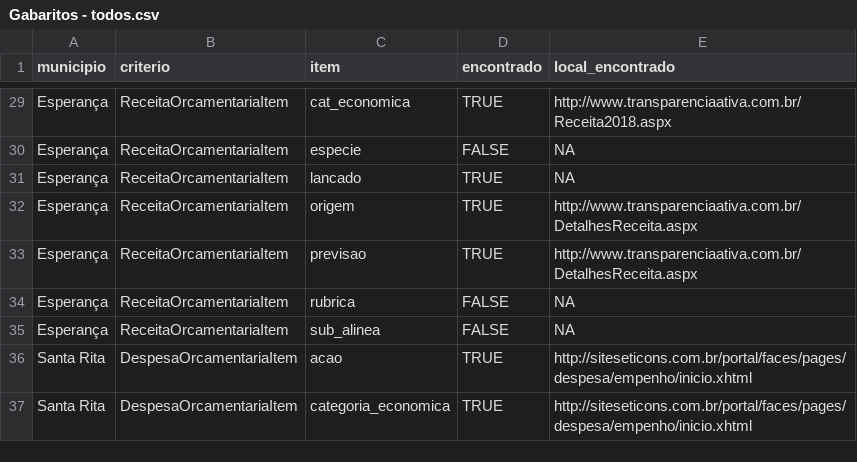
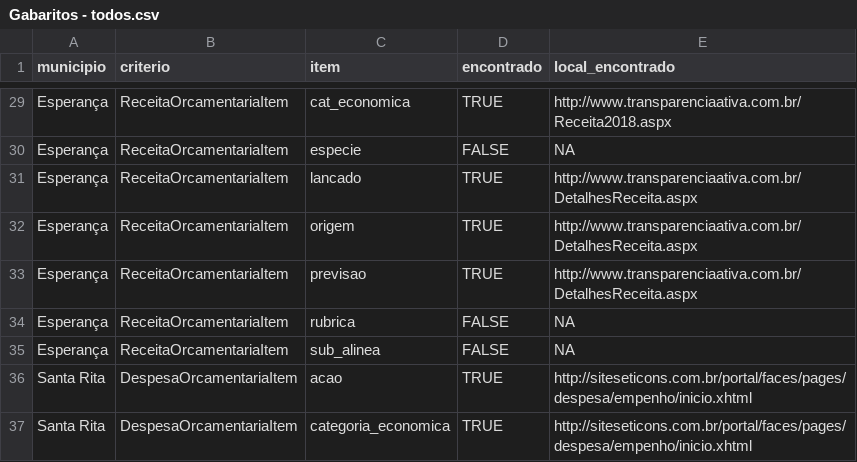
Before and after one commit to joserafael97/analyze-auditor-crawlers, a CSV file: data/gabaritos/Gabaritos - todos.csv, drawn as a sheet; only a part is shown, gaps mark what is left out.

```diff
--- a/data/gabaritos/Gabaritos - todos.csv
+++ b/data/gabaritos/Gabaritos - todos.csv
@@ -30,3 +30,3 @@ Esperança,ReceitaOrcamentariaItem,cat_economica,TRUE,http://www.transparenciaat
 Esperança,ReceitaOrcamentariaItem,especie,FALSE,NA
-Esperança,ReceitaOrcamentariaItem,lancado,TRUE,NA
+Esperança,ReceitaOrcamentariaItem,lancado,TRUE,http://www.transparenciaativa.com.br/DetalhesReceita.aspx
 Esperança,ReceitaOrcamentariaItem,origem,TRUE,http://www.transparenciaativa.com.br/DetalhesReceita.aspx
```
Also changed, not shown: 2 other files.
